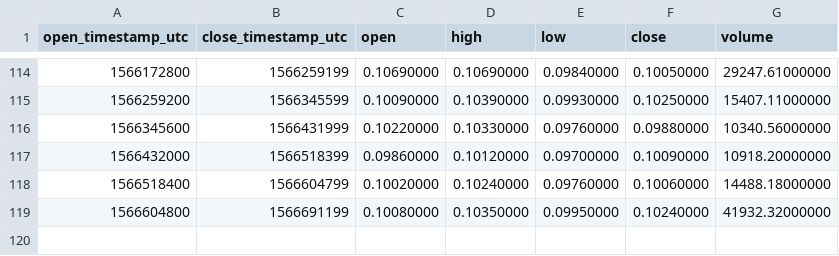
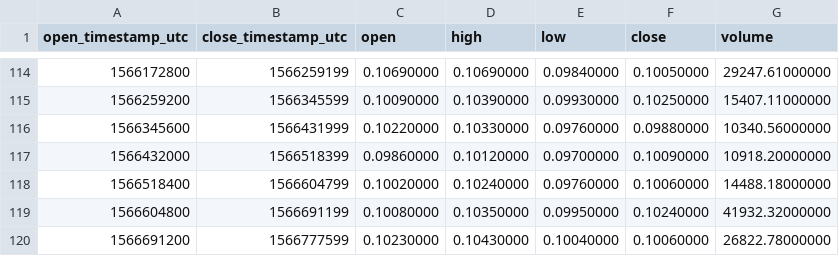
Before and after one commit to cryptobigbro/binance-ATOMBNB, a CSV file: binance-ATOMBNB-1d.csv, drawn as a sheet; only a part is shown, gaps mark what is left out; the diff names each change by its address in the sheet, - before the commit and + after, or states it on an @@ line.

```diff
--- a/binance-ATOMBNB-1d.csv
+++ b/binance-ATOMBNB-1d.csv
+row 120: 1566691200 | 1566777599 | 0.10230000 | 0.10430000 | 0.10040000 | 0.10060000 | 26822.78000000
```
Also changed, not shown: binance-ATOMBNB-1h.csv.
